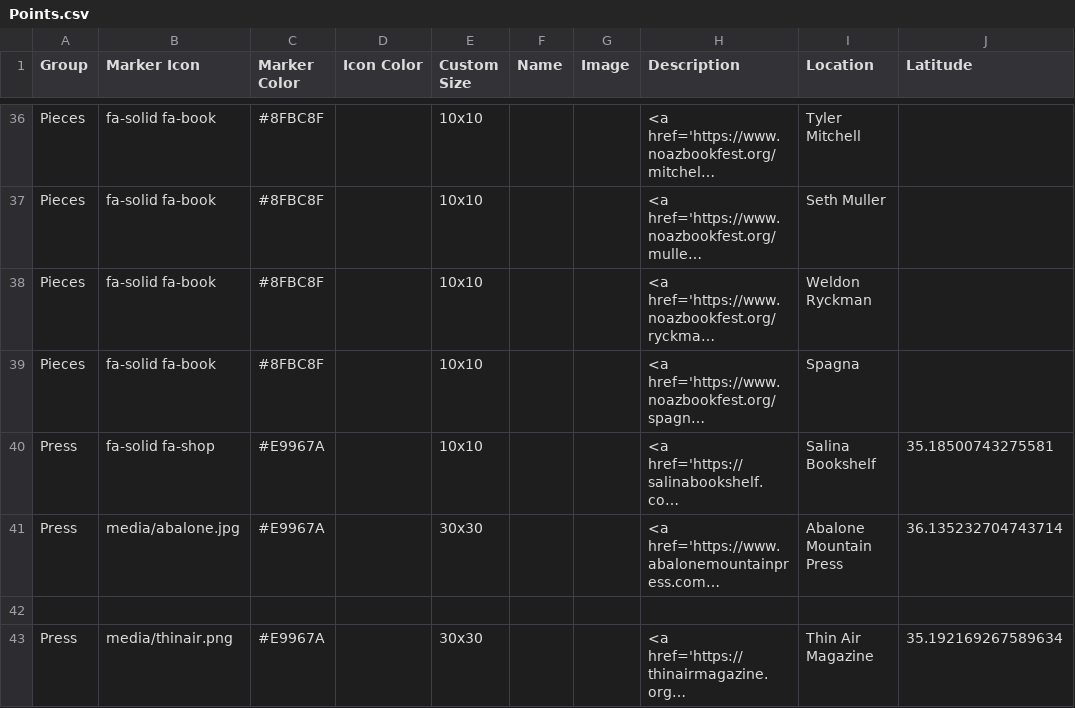
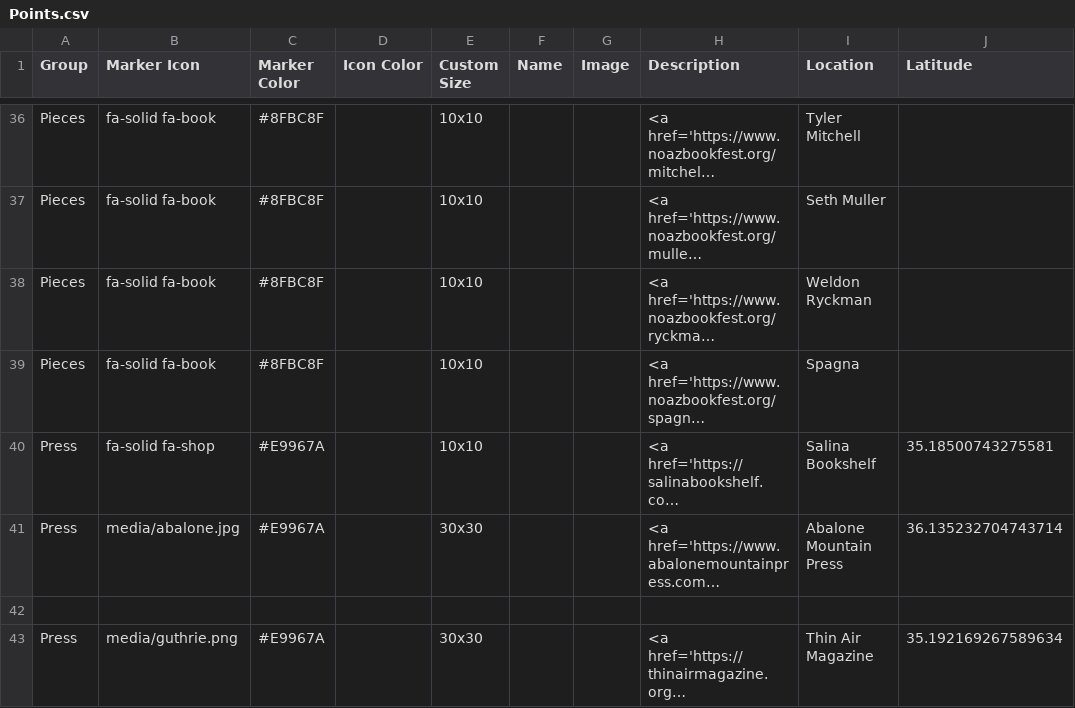
Before and after one commit to weldonryckman/noaz_leaflet, a CSV file: csv/Points.csv, drawn as a sheet; only a part is shown, gaps mark what is left out; long unchanged cells end in …; the diff names each change by its address in the sheet, - before the commit and + after, or states it on an @@ line.

Commit message:
Update Points.csv

```diff
--- a/csv/Points.csv
+++ b/csv/Points.csv
-B43 (Marker Icon): media/thinair.png
+B43 (Marker Icon): media/guthrie.png
```
